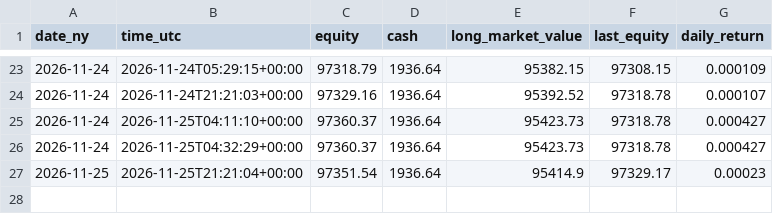
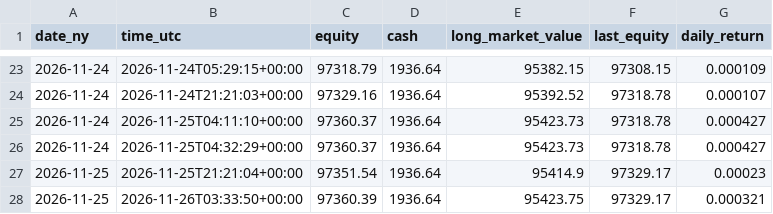
Before and after one commit to satyam-kumar-singh-sys/finrl-gfc-sxtym, a CSV file: results/daily_equity.csv, drawn as a sheet; only a part is shown, gaps mark what is left out; the diff names each change by its address in the sheet, - before the commit and + after, or states it on an @@ line.

```diff
--- a/results/daily_equity.csv
+++ b/results/daily_equity.csv
+row 28: 2026-11-25 | 2026-11-26T03:33:50+00:00 | 97360.39 | 1936.64 | 95423.75 | 97329.17 | 0.000321
```
Also changed, not shown: logs/positions.csv.
